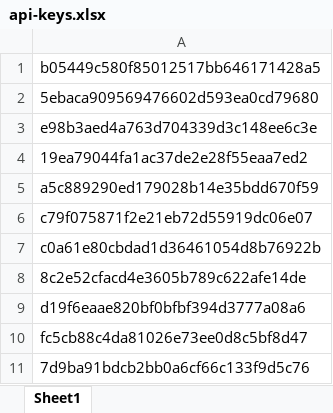
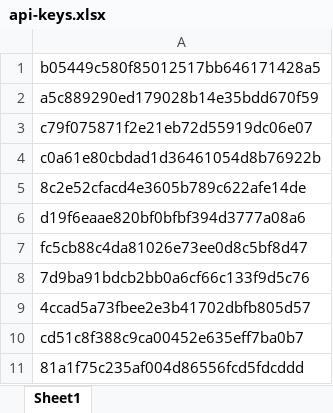
Before and after one commit to iaportnov/GP_2_real_estate_investment_strategy, an Excel workbook: api-keys.xlsx, sheet Sheet1, drawn as a sheet; only a part is shown; the shorter side is filled out with more unchanged rows; values as stored, in another font and other column widths than the file's, no borders; charts and pictures not drawn; the diff names each change by its address in the sheet, - before the commit and + after, or states it on an @@ line.

```diff
--- a/api-keys.xlsx (sheet Sheet1)
+++ b/api-keys.xlsx (sheet Sheet1)
-row 2: 5ebaca909569476602d593ea0cd79680
-row 3: e98b3aed4a763d704339d3c148ee6c3e
-row 4: 19ea79044fa1ac37de2e28f55eaa7ed2
```
Also changed, not shown: 1 other file.
